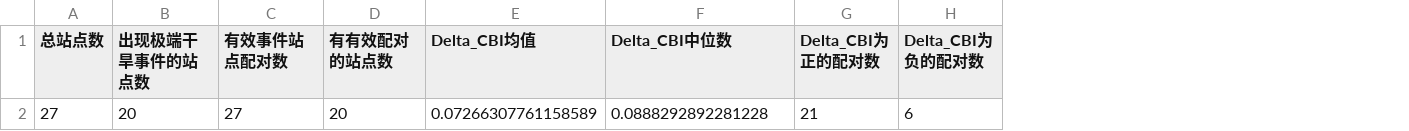
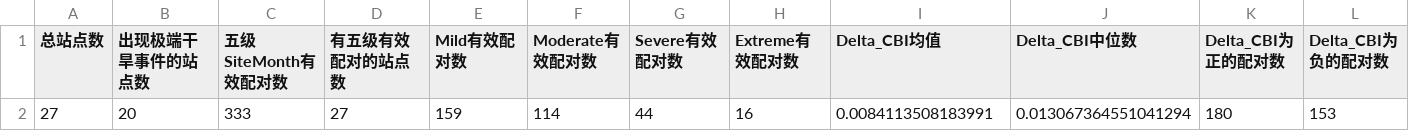
Before and after one commit to qinzihonggis/forest_microclimate, a CSV file: 论文主图/Fig1_现象图/图1_现象图_运行摘要表.csv, drawn as a sheet; only a part is shown; removed rows and columns are numbered as before the commit, all else as after; the diff names each change by its address in the sheet, - before the commit and + after, or states it on an @@ line.

```diff
--- a/论文主图/Fig1_现象图/图1_现象图_运行摘要表.csv
+++ b/论文主图/Fig1_现象图/图1_现象图_运行摘要表.csv
+column C (五级SiteMonth有效配对数), row 2: 333
-column D (有有效配对的站点数), row 2: 20
+column E (Mild有效配对数), row 2: 159
+column F (Moderate有效配对数), row 2: 114
+column G (Severe有效配对数), row 2: 44
+column H (Extreme有效配对数), row 2: 16
-D1: 有效事件站点配对数
+D1: 有五级有效配对的站点数
-I2 (Delta_CBI均值): 0.07266307761158589
+I2 (Delta_CBI均值): 0.0084113508183991
-J2 (Delta_CBI中位数): 0.0888292892281228
+J2 (Delta_CBI中位数): 0.013067364551041294
-K2 (Delta_CBI为正的配对数): 21
+K2 (Delta_CBI为正的配对数): 180
-L2 (Delta_CBI为负的配对数): 6
+L2 (Delta_CBI为负的配对数): 153
```
Also changed, not shown: 论文主图/Fig1_现象图/00_现象图绘图参数说明表.csv, 4 other files.
